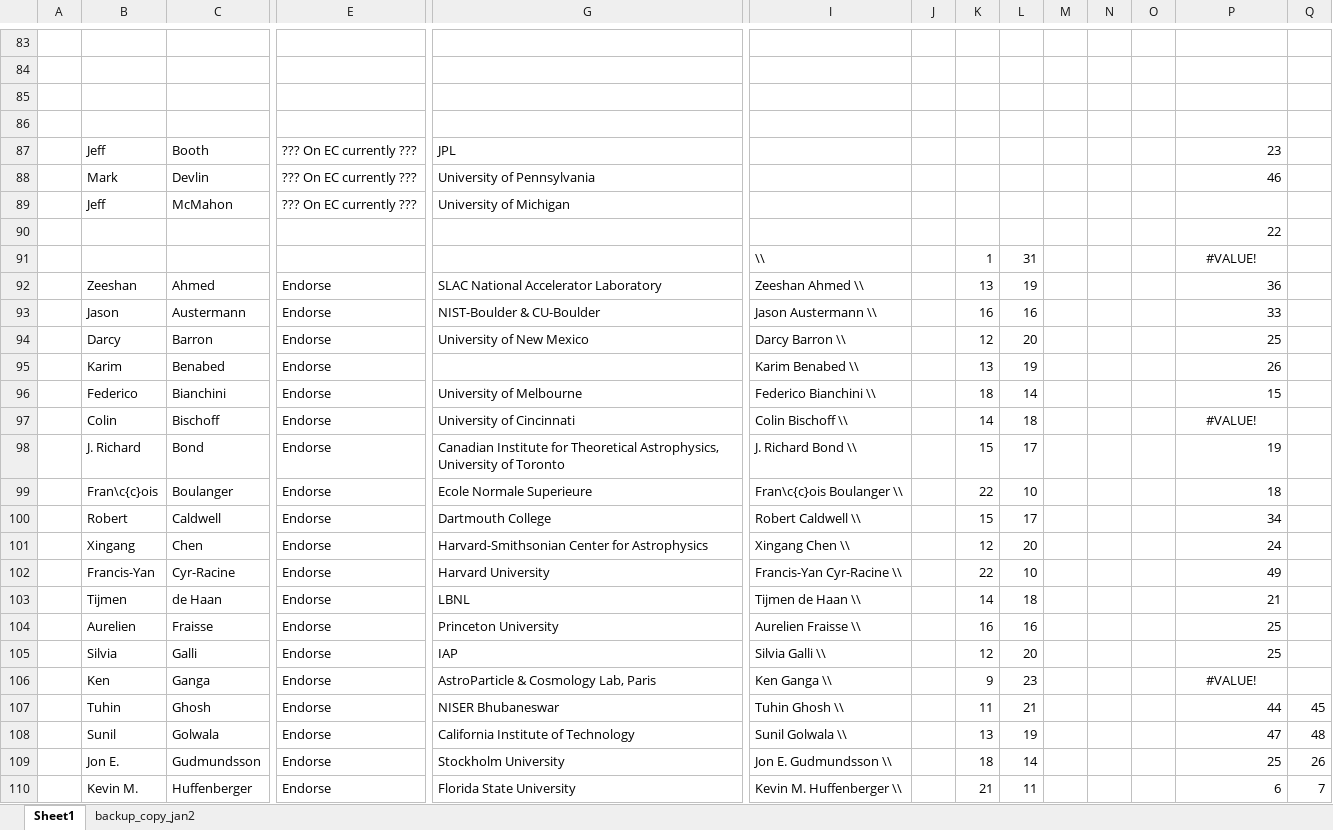
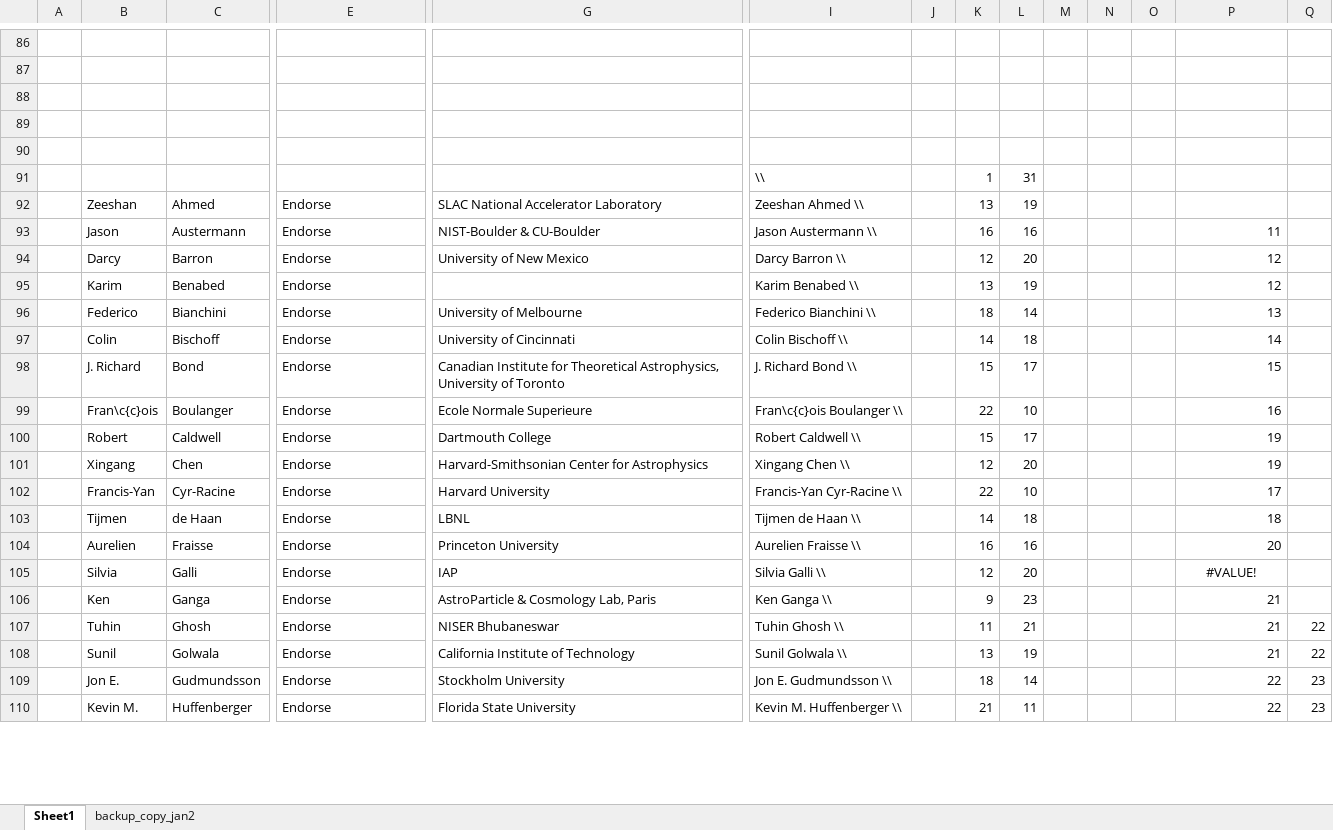
Before and after one commit to CMB-Probe/PICOReport, an Excel workbook: ReferenceDocuments/ReportAuthors.xlsx, sheet Sheet1, drawn as a sheet; only a part is shown, gaps mark what is left out; values as stored, in another font and other column widths than the file's, no borders; removed rows and columns are numbered as before the commit, all else as after; rows hold the shown columns only; the diff covers the shown part only; the diff names each change by its address in the sheet, - before the commit and + after, or states it on an @@ line.

```diff
--- a/ReferenceDocuments/ReportAuthors.xlsx (sheet Sheet1)
+++ b/ReferenceDocuments/ReportAuthors.xlsx (sheet Sheet1)
-row 90:  | Jeff | Booth | ??? On EC currently ??? | JPL |  |  |  |  |  |  |  | 23
+row 90: (empty)
-row 88:  | Mark | Devlin | ??? On EC currently ??? | University of Pennsylvania |  |  |  |  |  |  |  | 46
-row 89:  | Jeff | McMahon | ??? On EC currently ??? | University of Michigan
-row 90:  |  |  |  |  |  |  |  |  |  |  |  | 22
-P91: #VALUE!
+P91: (empty)
-P92: 36
+P92: (empty)
-P93: 33
+P93: 11
-P94: 25
+P94: 12
-P95: 26
+P95: 12
-P96: 15
+P96: 13
-P97: #VALUE!
+P97: 14
-P97 alignment: center
+P97 alignment: right
-P98: 19
+P98: 15
-P99: 18
+P99: 16
-P100: 34
+P100: 19
-P101: 24
+P101: 19
-P102: 49
+P102: 17
-P103: 21
+P103: 18
-P104: 25
+P104: 20
-P105: 25
+P105: #VALUE!
-P105 alignment: right
+P105 alignment: center
-P106: #VALUE!
+P106: 21
-P106 alignment: center
+P106 alignment: right
-P107: 44
+P107: 21
-Q107: 45
+Q107: 22
-P108: 47
+P108: 21
-Q108: 48
+Q108: 22
-P109: 25
+P109: 22
-Q109: 26
+Q109: 23
-P110: 6
+P110: 22
-Q110: 7
+Q110: 23
```
Also changed, not shown: 9 added rows, 6 removed rows, 54 moved rows, 94 edited cells and cell formats elsewhere in this sheet, formulas that keep their value, 1 other file.
